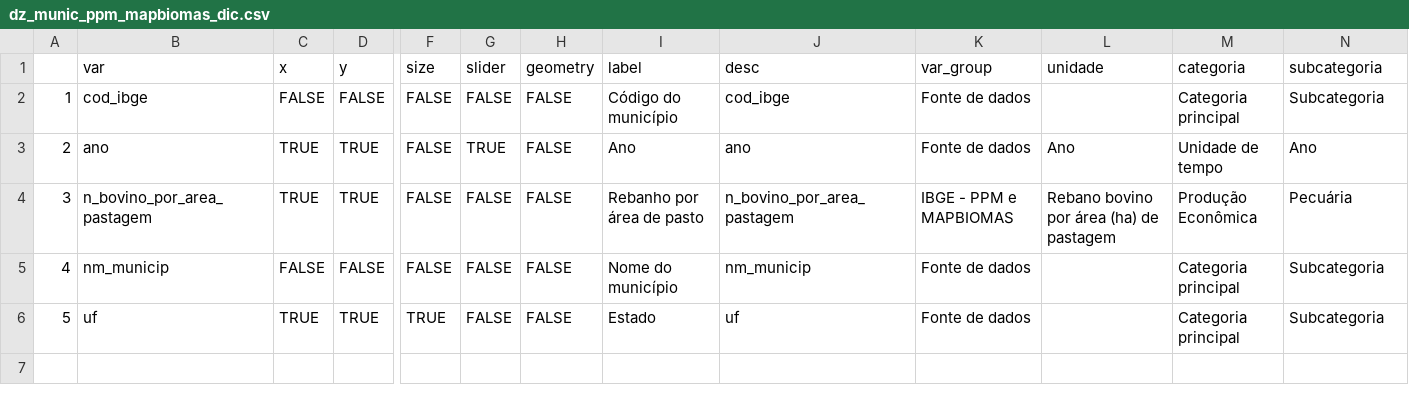
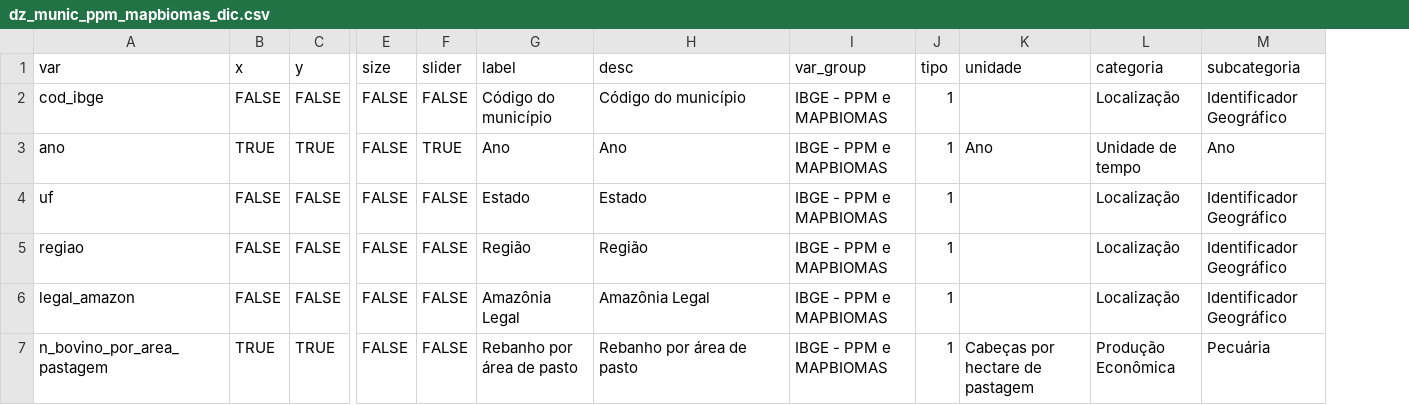
Before and after one commit to datazoompuc/datazoom_viz, a CSV file: data/dz_munic_ppm_mapbiomas_dic.csv, drawn as a sheet; only a part is shown, gaps mark what is left out; removed rows and columns are numbered as before the commit, all else as after; rows hold the shown columns only; the diff names each change by its address in the sheet, - before the commit and + after, or states it on an @@ line.

Commit message:
hist_mapbiomas_bovinos

```diff
--- a/data/dz_munic_ppm_mapbiomas_dic.csv
+++ b/data/dz_munic_ppm_mapbiomas_dic.csv
-column A, rows 2-4: 1 | 2 | 3
-column H (geometry), rows 2-4: all FALSE
+column J (tipo), rows 2-3: 1 | 1; row 7: 1
-H2 (desc): cod_ibge
+H2 (desc): Código do município
-I2:I3 (var_group): Fonte de dados
+I2:I3 (var_group): IBGE - PPM e MAPBIOMAS
-L2 (categoria): Categoria principal
+L2 (categoria): Localização
-M2 (subcategoria): Subcategoria
+M2 (subcategoria): Identificador Geográfico
-H3 (desc): ano
+H3 (desc): Ano
+row 4: uf | FALSE | FALSE | FALSE | FALSE | Estado | Estado | IBGE - PPM e MAPBIOMAS | 1 |  | Localização | Identificador Geográfico
+row 5: regiao | FALSE | FALSE | FALSE | FALSE | Região | Região | IBGE - PPM e MAPBIOMAS | 1 |  | Localização | Identificador Geográfico
+row 6: legal_amazon | FALSE | FALSE | FALSE | FALSE | Amazônia Legal | Amazônia Legal | IBGE - PPM e MAPBIOMAS | 1 |  | Localização | Identificador Geográfico
-H7 (desc): n_bovino_por_area_pastagem
+H7 (desc): Rebanho por área de pasto
-K7 (unidade): Rebano bovino por área (ha) de pastagem
+K7 (unidade): Cabeças por hectare de pastagem
-row 5: 4 | nm_municip | FALSE | FALSE | FALSE | FALSE | FALSE | Nome do município | nm_municip | Fonte de dados |  | Categoria principal | Subcategoria
-row 6: 5 | uf | TRUE | TRUE | TRUE | FALSE | FALSE | Estado | uf | Fonte de dados |  | Categoria principal | Subcategoria
```
Also changed, not shown: data/dz_munic_ppm_mapbiomas_dic_en.csv, 8 other files.
